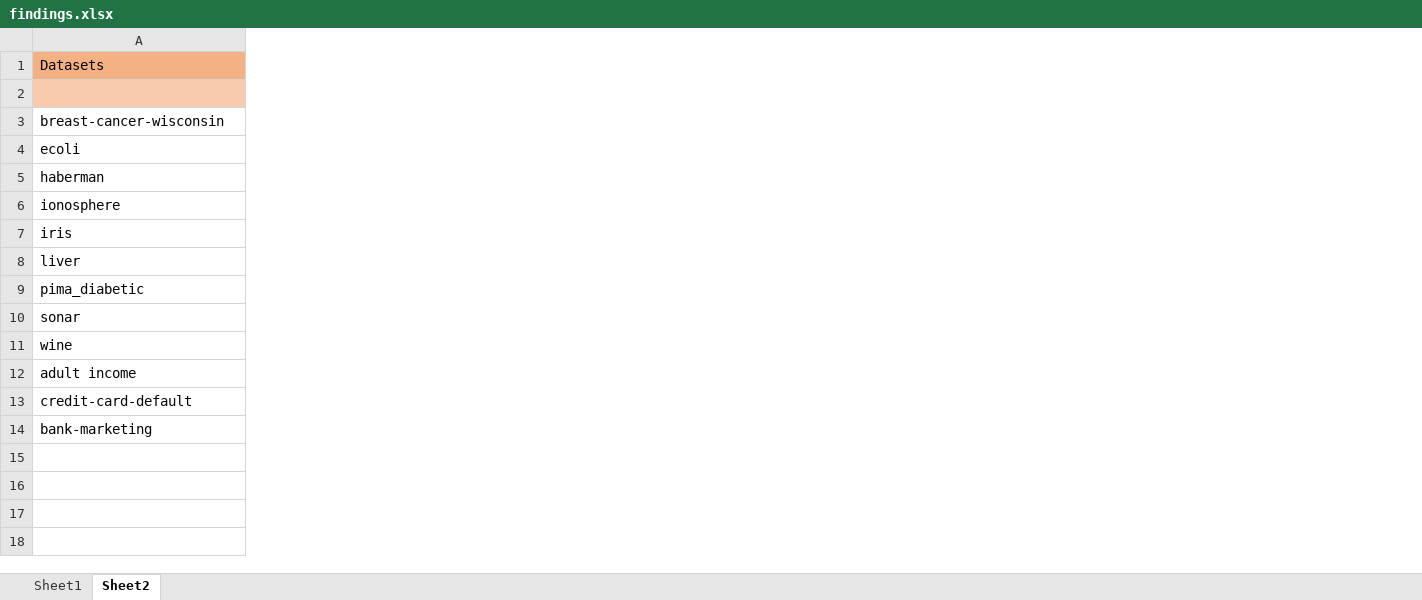
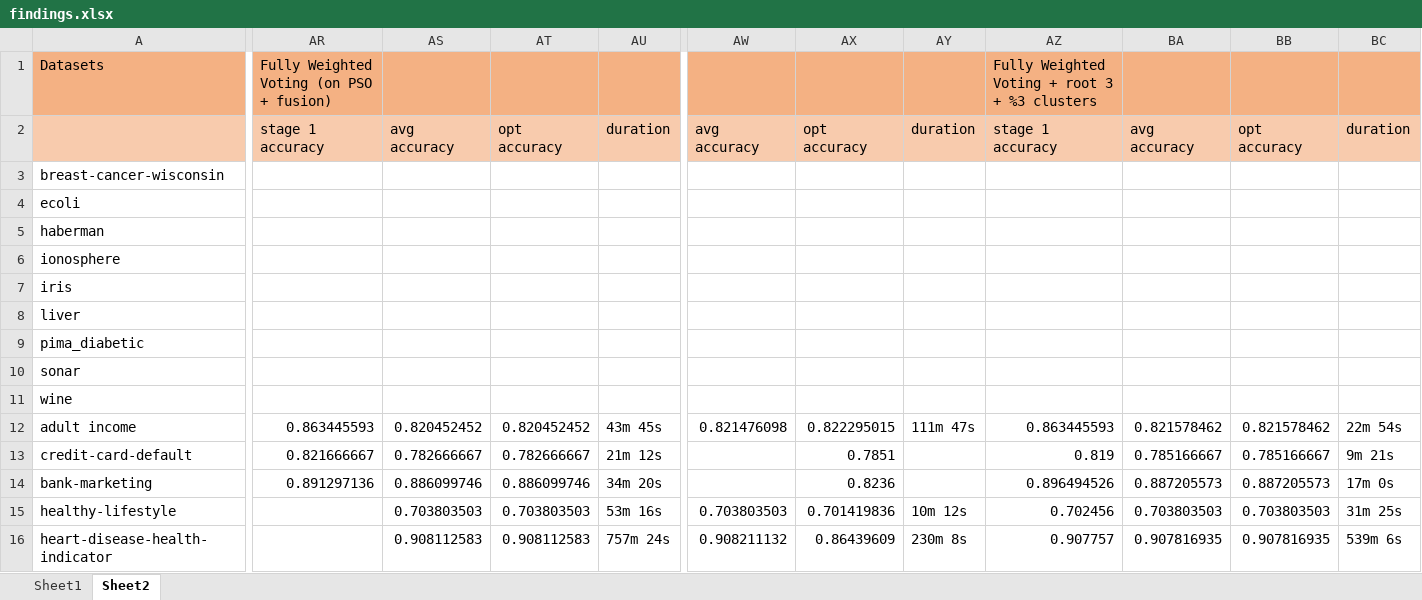
Before and after one commit to WajeehaParker/Ensemble-Learning-cluster-and-classifier-selection, an Excel workbook: results/findings.xlsx, sheet Sheet2, drawn as a sheet; only a part is shown, gaps mark what is left out; values as stored, in another font and other column widths than the file's, no borders; rows hold the shown columns only; the diff covers the shown part only; the diff names each change by its address in the sheet, - before the commit and + after, or states it on an @@ line.

```diff
--- a/results/findings.xlsx (sheet Sheet2)
+++ b/results/findings.xlsx (sheet Sheet2)
+column AR, rows 1-14: Fully Weighted Voting (on PSO + fusion) | stage 1 accuracy |  |  |  |  |  |  |  |  |  | 0.863445593 | 0.821666667 | 0.891297136
+column AS, rows 2-14: avg accuracy |  |  |  |  |  |  |  |  |  | 0.820452452 | 0.782666667 | 0.886099746
+column AT, rows 2-14: opt accuracy |  |  |  |  |  |  |  |  |  | 0.820452452 | 0.782666667 | 0.886099746
+column AU, rows 2-14: duration |  |  |  |  |  |  |  |  |  | 43m 45s | 21m 12s | 34m 20s
+column AW, rows 2-12: avg accuracy |  |  |  |  |  |  |  |  |  | 0.821476098
+column AX, rows 2-14: opt accuracy |  |  |  |  |  |  |  |  |  | 0.822295015 | 0.7851 | 0.8236
+column AY, rows 2-12: duration |  |  |  |  |  |  |  |  |  | 111m 47s
+column AZ, rows 1-14: Fully Weighted Voting + root 3 + %3 clusters | stage 1 accuracy |  |  |  |  |  |  |  |  |  | 0.863445593 | 0.819 | 0.896494526
+column BA, rows 2-14: avg accuracy |  |  |  |  |  |  |  |  |  | 0.821578462 | 0.785166667 | 0.887205573
+column BB, rows 2-14: opt accuracy |  |  |  |  |  |  |  |  |  | 0.821578462 | 0.785166667 | 0.887205573
+column BC, rows 2-14: duration |  |  |  |  |  |  |  |  |  | 22m 54s | 9m 21s | 17m 0s
+row 15: healthy-lifestyle |  | 0.703803503 | 0.703803503 | 53m 16s | 0.703803503 | 0.701419836 | 10m 12s | 0.702456 | 0.703803503 | 0.703803503 | 31m 25s
+row 16: heart-disease-health-indicator |  | 0.908112583 | 0.908112583 | 757m 24s | 0.908211132 | 0.86439609 | 230m 8s | 0.907757 | 0.907816935 | 0.907816935 | 539m 6s
```
Also changed, not shown: 1 added column elsewhere in this sheet, 17 other files.
